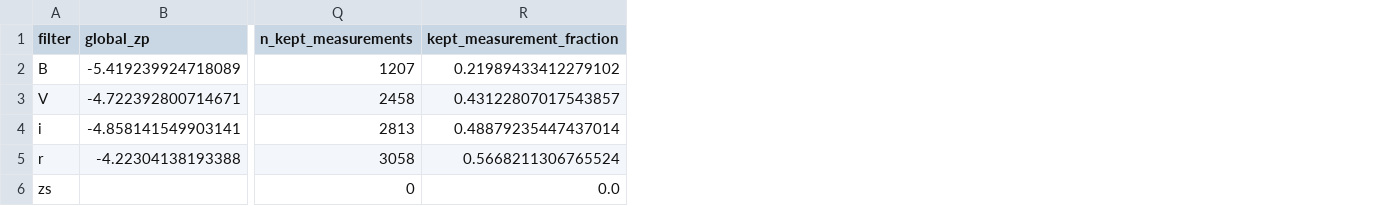
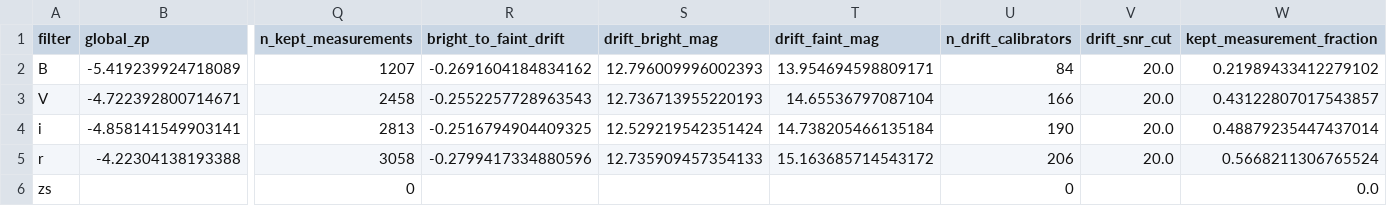
Before and after one commit to Diu1773/APEX_AutomatedPhotometryEXtraction, a CSV file: validation/external_kb26_banzai/results/cmd_zeropoint/zp_qc_summary.csv, drawn as a sheet; only a part is shown, gaps mark what is left out; the diff names each change by its address in the sheet, - before the commit and + after, or states it on an @@ line.

```diff
--- a/validation/external_kb26_banzai/results/cmd_zeropoint/zp_qc_summary.csv
+++ b/validation/external_kb26_banzai/results/cmd_zeropoint/zp_qc_summary.csv
+column R (bright_to_faint_drift), rows 2-5: -0.2691604184834162 | -0.2552257728963543 | -0.2516794904409325 | -0.2799417334880596
+column S (drift_bright_mag), rows 2-5: 12.796009996002393 | 12.736713955220193 | 12.529219542351424 | 12.735909457354133
+column T (drift_faint_mag), rows 2-5: 13.954694598809171 | 14.65536797087104 | 14.738205466135184 | 15.163685714543172
+column U (n_drift_calibrators), rows 2-6: 84 | 166 | 190 | 206 | 0
+column V (drift_snr_cut), rows 2-5: all 20.0
```
Also changed, not shown: validation/external_kb26/results/cmd_zeropoint/zp_qc_summary.csv, validation/external_muscat3/results/cmd_zeropoint/zp_qc_summary.csv, 9 other files.
